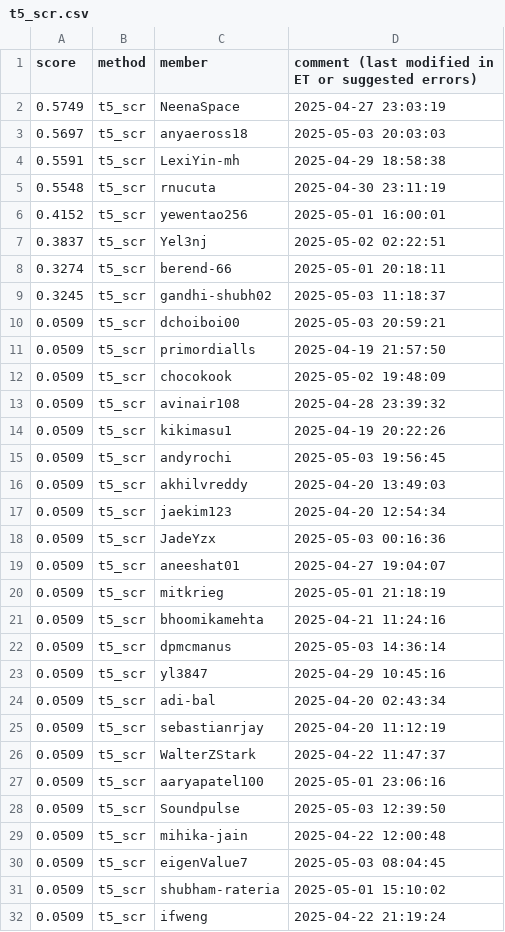
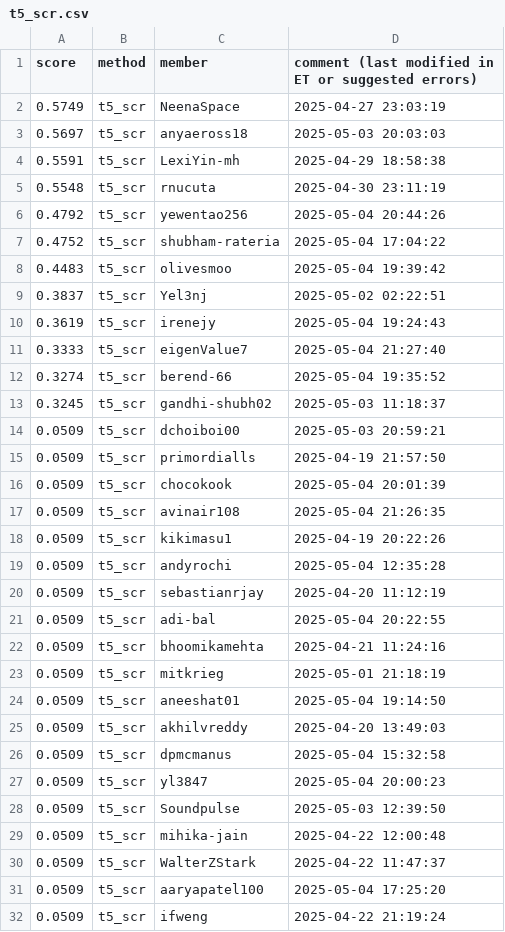
Before and after one commit to cornell-cs5740-sp25/leaderboards, a CSV file: a5/t5_scr.csv, drawn as a sheet; only a part is shown; the diff covers the shown part only.

Commit message:
Leaderboard Update

```diff
--- a/a5/t5_scr.csv
+++ b/a5/t5_scr.csv
@@ -5,5 +5,9 @@ score,method,member,comment (last modified in ET or suggested errors)
 0.5548,t5_scr,rnucuta,2025-04-30 23:11:19
-0.4152,t5_scr,yewentao256,2025-05-01 16:00:01
+0.4792,t5_scr,yewentao256,2025-05-04 20:44:26
+0.4752,t5_scr,shubham-rateria,2025-05-04 17:04:22
+0.4483,t5_scr,olivesmoo,2025-05-04 19:39:42
 0.3837,t5_scr,Yel3nj,2025-05-02 02:22:51
-0.3274,t5_scr,berend-66,2025-05-01 20:18:11
+0.3619,t5_scr,irenejy,2025-05-04 19:24:43
+0.3333,t5_scr,eigenValue7,2025-05-04 21:27:40
+0.3274,t5_scr,berend-66,2025-05-04 19:35:52
 0.3245,t5_scr,gandhi-shubh02,2025-05-03 11:18:37
@@ -11,22 +15,18 @@ score,method,member,comment (last modified in ET or suggested errors)
 0.0509,t5_scr,primordialls,2025-04-19 21:57:50
-0.0509,t5_scr,chocokook,2025-05-02 19:48:09
-0.0509,t5_scr,avinair108,2025-04-28 23:39:32
+0.0509,t5_scr,chocokook,2025-05-04 20:01:39
+0.0509,t5_scr,avinair108,2025-05-04 21:26:35
 0.0509,t5_scr,kikimasu1,2025-04-19 20:22:26
-0.0509,t5_scr,andyrochi,2025-05-03 19:56:45
+0.0509,t5_scr,andyrochi,2025-05-04 12:35:28
+0.0509,t5_scr,sebastianrjay,2025-04-20 11:12:19
+0.0509,t5_scr,adi-bal,2025-05-04 20:22:55
+0.0509,t5_scr,bhoomikamehta,2025-04-21 11:24:16
+0.0509,t5_scr,mitkrieg,2025-05-01 21:18:19
+0.0509,t5_scr,aneeshat01,2025-05-04 19:14:50
 0.0509,t5_scr,akhilvreddy,2025-04-20 13:49:03
-0.0509,t5_scr,jaekim123,2025-04-20 12:54:34
-0.0509,t5_scr,JadeYzx,2025-05-03 00:16:36
-0.0509,t5_scr,aneeshat01,2025-04-27 19:04:07
-0.0509,t5_scr,mitkrieg,2025-05-01 21:18:19
-0.0509,t5_scr,bhoomikamehta,2025-04-21 11:24:16
-0.0509,t5_scr,dpmcmanus,2025-05-03 14:36:14
-0.0509,t5_scr,yl3847,2025-04-29 10:45:16
-0.0509,t5_scr,adi-bal,2025-04-20 02:43:34
-0.0509,t5_scr,sebastianrjay,2025-04-20 11:12:19
-0.0509,t5_scr,WalterZStark,2025-04-22 11:47:37
-0.0509,t5_scr,aaryapatel100,2025-05-01 23:06:16
+0.0509,t5_scr,dpmcmanus,2025-05-04 15:32:58
+0.0509,t5_scr,yl3847,2025-05-04 20:00:23
 0.0509,t5_scr,Soundpulse,2025-05-03 12:39:50
 0.0509,t5_scr,mihika-jain,2025-04-22 12:00:48
-0.0509,t5_scr,eigenValue7,2025-05-03 08:04:45
-0.0509,t5_scr,shubham-rateria,2025-05-01 15:10:02
+0.0509,t5_scr,WalterZStark,2025-04-22 11:47:37
+0.0509,t5_scr,aaryapatel100,2025-05-04 17:25:20
 0.0509,t5_scr,ifweng,2025-04-22 21:19:24
```
Also changed, not shown: 4 added rows, 3 removed rows, 3 moved rows and 15 edited cells elsewhere in this file.
